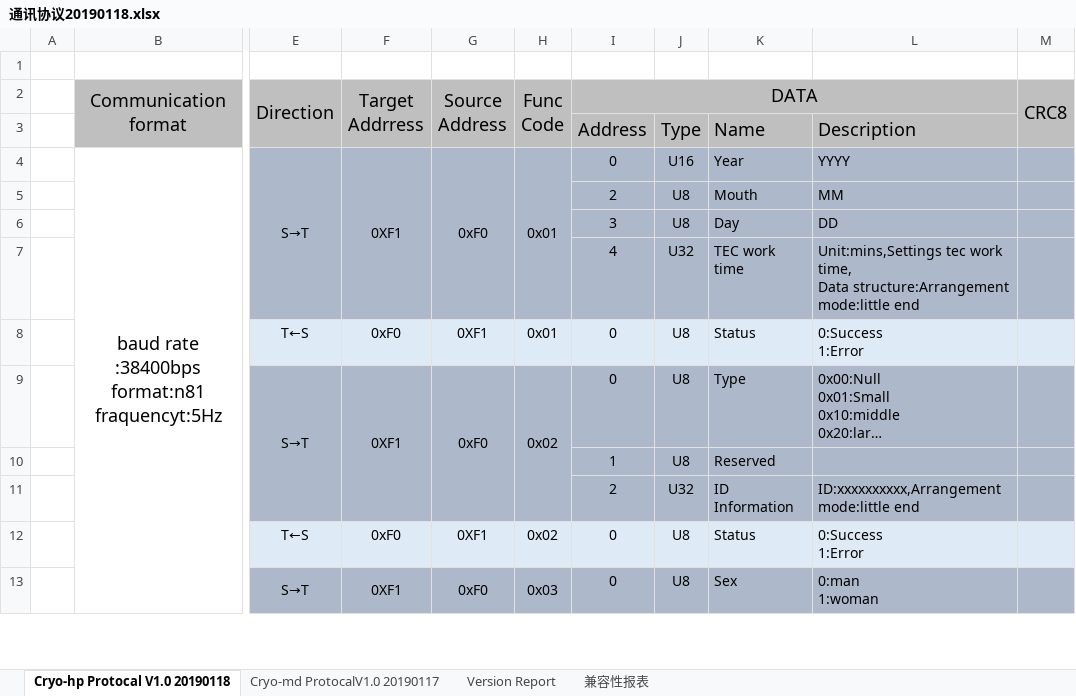
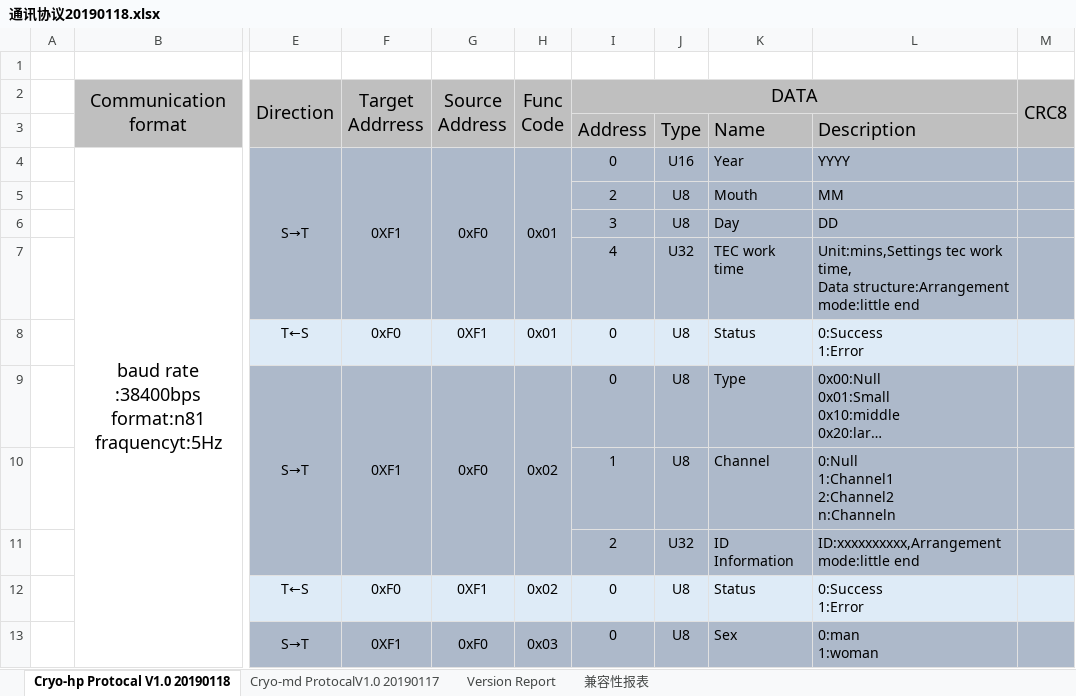
Before and after one commit to han8099171/ODM-8-channel-cryo-project, an Excel workbook: 通讯协议20190118.xlsx, sheet Cryo-hp Protocal V1.0 20190118, drawn as a sheet; only a part is shown, gaps mark what is left out; long unchanged cells end in …; values as stored, in another font and other column widths than the file's, no borders; charts and pictures not drawn; ↵ is a line break in a cell; the diff names each change by its address in the sheet, - before the commit and + after, or states it on an @@ line.

Commit message:
Add files via upload

```diff
--- a/通讯协议20190118.xlsx (sheet Cryo-hp Protocal V1.0 20190118)
+++ b/通讯协议20190118.xlsx (sheet Cryo-hp Protocal V1.0 20190118)
-K10: Reserved
+K10: Channel
-L10: (empty)
+L10: 0:Null ↵ 1:Channel1 ↵ 2:Channel2 ↵ n:Channeln
```
Also changed, not shown: sheet Version Report.
